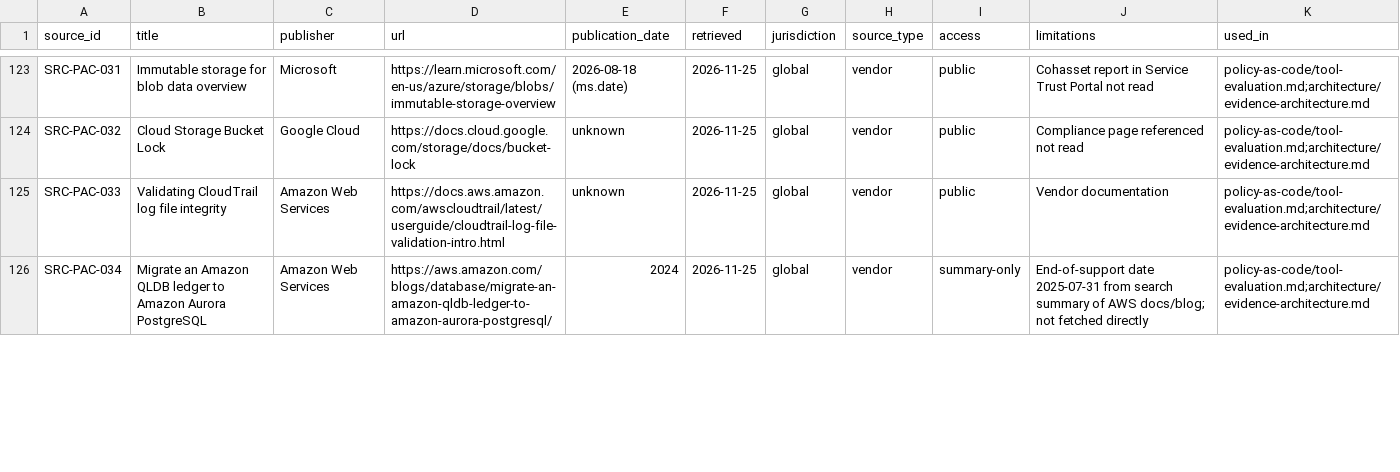
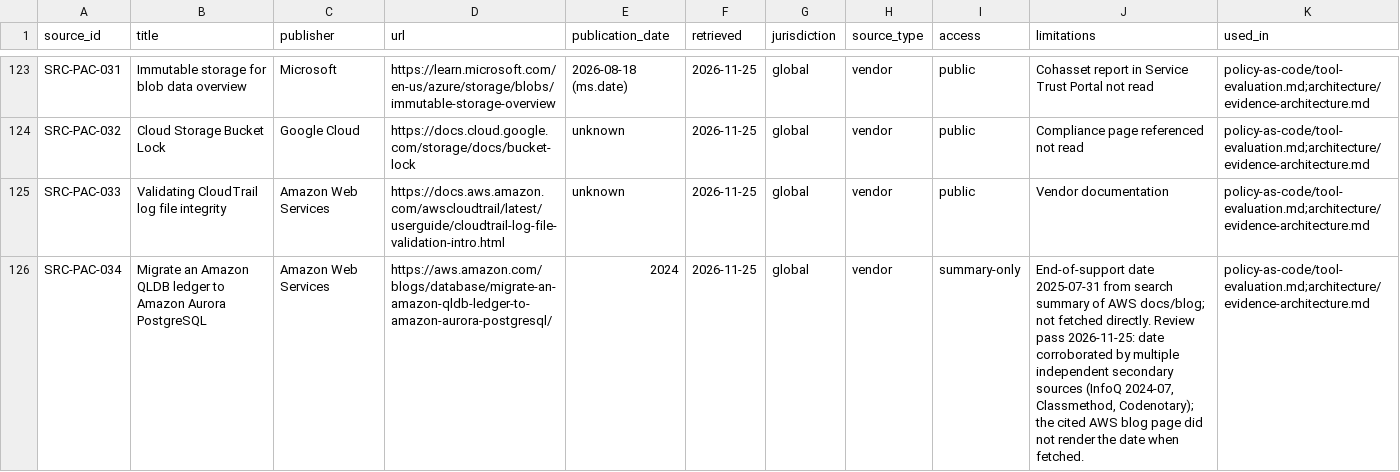
Before and after one commit to kemiller2002/echelon-assurance, a CSV file: sources/source-register.csv, drawn as a sheet; only a part is shown, gaps mark what is left out; the diff covers the shown part only.

```diff
--- a/sources/source-register.csv
+++ b/sources/source-register.csv
@@ -125,2 +125,2 @@ SRC-PAC-032,Cloud Storage Bucket Lock,Google Cloud,https://docs.cloud.google.com
 SRC-PAC-033,Validating CloudTrail log file integrity,Amazon Web Services,https://docs.aws.amazon.com/awscloudtrail/latest/userguide/cloudtrail-log-file-validation-intro.html,unknown,2026-11-25,global,vendor,public,Vendor documentation,policy-as-code/tool-evaluation.md;architecture/evidence-architecture.md
-SRC-PAC-034,Migrate an Amazon QLDB ledger to Amazon Aurora PostgreSQL,Amazon Web Services,https://aws.amazon.com/blogs/database/migrate-an-amazon-qldb-ledger-to-amazon-aurora-postgresql/,2024,2026-11-25,global,vendor,summary-only,End-of-support date 2025-07-31 from search summary of AWS docs/blog; not fetched directly,policy-as-code/tool-evaluation.md;architecture/evidence-architecture.md
+SRC-PAC-034,Migrate an Amazon QLDB ledger to Amazon Aurora PostgreSQL,Amazon Web Services,https://aws.amazon.com/blogs/database/migrate-an-amazon-qldb-ledger-to-amazon-aurora-postgresql/,2024,2026-11-25,global,vendor,summary-only,"End-of-support date 2025-07-31 from search summary of AWS docs/blog; not fetched directly. Review pass 2026-11-25: date corroborated by multiple independent secondary sources (InfoQ 2024-07, Classmethod, Codenotary); the cited AWS blog page did not render the date when fetched.",policy-as-code/tool-evaluation.md;architecture/evidence-architecture.md
```
Also changed, not shown: 4 edited cells elsewhere in this file, registers/open-questions.csv, regulatory/fragments/REG.csv, 13 other files.
